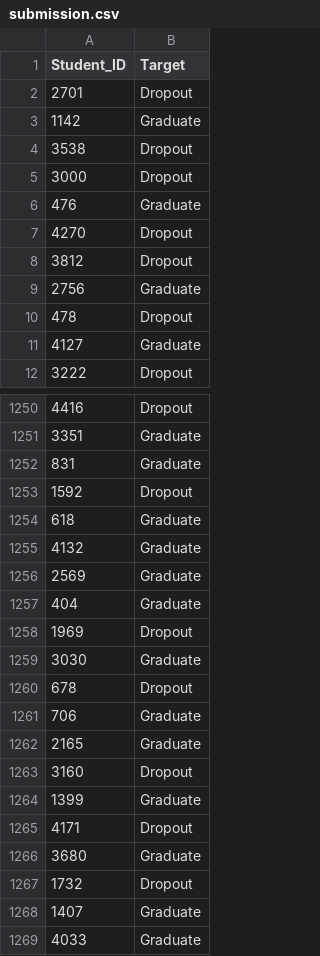
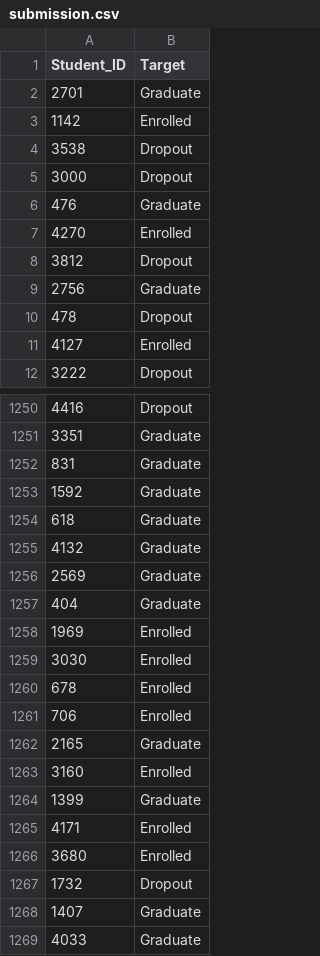
Before and after one commit to wrdtlkhoir/Tubes2AI-SatuWardaEmpatBeban, a CSV file: src/submission.csv, drawn as a sheet; only a part is shown, gaps mark what is left out; the diff covers the shown part only.

```diff
--- a/src/submission.csv
+++ b/src/submission.csv
@@ -1,4 +1,4 @@
 Student_ID,Target
-2701,Dropout
-1142,Graduate
+2701,Graduate
+1142,Enrolled
 3538,Dropout
@@ -6,3 +6,3 @@ Student_ID,Target
 476,Graduate
-4270,Dropout
+4270,Enrolled
 3812,Dropout
@@ -10,3 +10,3 @@ Student_ID,Target
 478,Dropout
-4127,Graduate
+4127,Enrolled
 3222,Dropout
@@ -1252,3 +1252,3 @@ Student_ID,Target
 831,Graduate
-1592,Dropout
+1592,Graduate
 618,Graduate
@@ -1257,11 +1257,11 @@ Student_ID,Target
 404,Graduate
-1969,Dropout
-3030,Graduate
-678,Dropout
-706,Graduate
+1969,Enrolled
+3030,Enrolled
+678,Enrolled
+706,Enrolled
 2165,Graduate
-3160,Dropout
+3160,Enrolled
 1399,Graduate
-4171,Dropout
-3680,Graduate
+4171,Enrolled
+3680,Enrolled
 1732,Dropout
```
Also changed, not shown: 109 edited cells elsewhere in this file, 15 other files.
